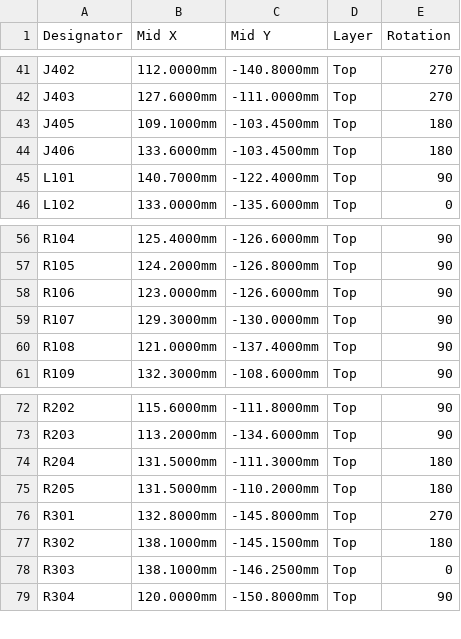
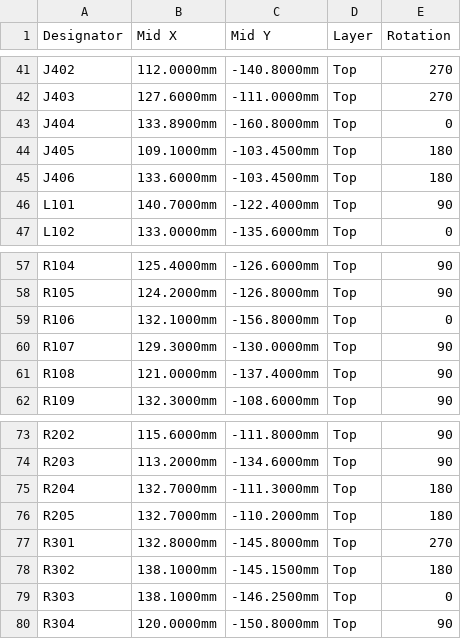
Before and after one commit to cadaritre/TresVizoRTK, a CSV file: hardware/main-board/fab/tresvizo-main-cpl-jlcpcb.csv, drawn as a sheet; only a part is shown, gaps mark what is left out.

```diff
--- a/hardware/main-board/fab/tresvizo-main-cpl-jlcpcb.csv
+++ b/hardware/main-board/fab/tresvizo-main-cpl-jlcpcb.csv
@@ -42,2 +42,3 @@ J402,112.0000mm,-140.8000mm,Top,270
 J403,127.6000mm,-111.0000mm,Top,270
+J404,133.8900mm,-160.8000mm,Top,0
 J405,109.1000mm,-103.4500mm,Top,180
@@ -57,3 +58,3 @@ R104,125.4000mm,-126.6000mm,Top,90
 R105,124.2000mm,-126.8000mm,Top,90
-R106,123.0000mm,-126.6000mm,Top,90
+R106,132.1000mm,-156.8000mm,Top,0
 R107,129.3000mm,-130.0000mm,Top,90
@@ -73,4 +74,4 @@ R202,115.6000mm,-111.8000mm,Top,90
 R203,113.2000mm,-134.6000mm,Top,90
-R204,131.5000mm,-111.3000mm,Top,180
-R205,131.5000mm,-110.2000mm,Top,180
+R204,132.7000mm,-111.3000mm,Top,180
+R205,132.7000mm,-110.2000mm,Top,180
 R301,132.8000mm,-145.8000mm,Top,270
```
Also changed, not shown: hardware/main-board/fab/tresvizo-main-bom-jlcpcb.csv, hardware/main-board/fab/tresvizo-main-pos.csv, 45 other files.
